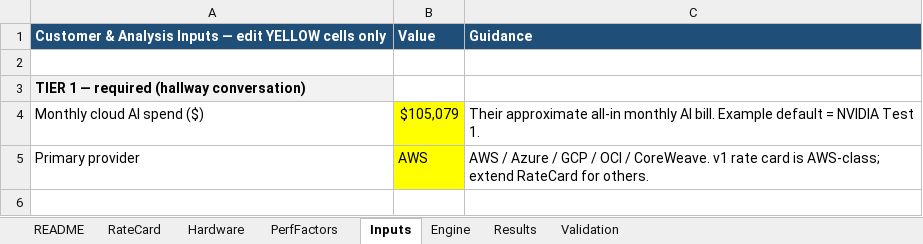
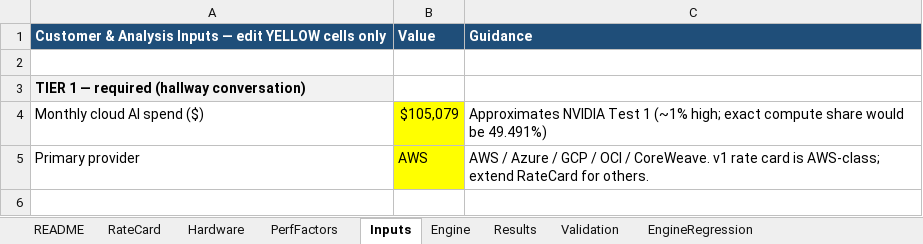
Before and after one commit to Jaybc25/cdw-ai-factory-tco, an Excel workbook: docs/reverse-tco-model-v1.xlsx, sheet Inputs, drawn as a sheet; only a part is shown; values as stored, in another font and other column widths than the file's, no borders; the diff names each change by its address in the sheet, - before the commit and + after, or states it on an @@ line.

```diff
--- a/docs/reverse-tco-model-v1.xlsx (sheet Inputs)
+++ b/docs/reverse-tco-model-v1.xlsx (sheet Inputs)
+sheet tab: EngineRegression
-C4: Their approximate all-in monthly AI bill. Example default = NVIDIA Test 1.
+C4: Approximates NVIDIA Test 1 (~1% high; exact compute share would be 49.491%)
```
Also changed, not shown: sheet Results, sheet Engine, sheet README, formulas that keep their value, 4 other files.
